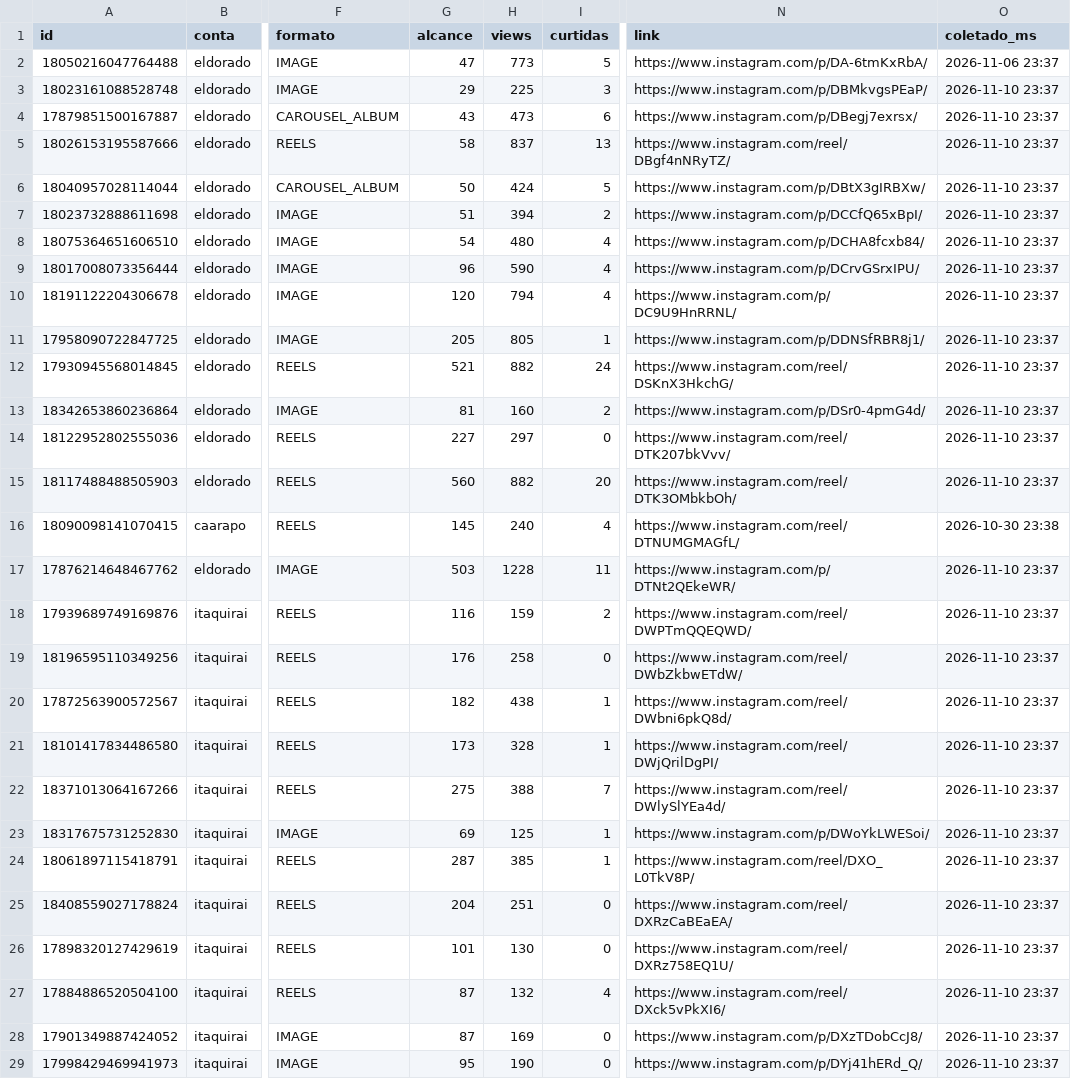
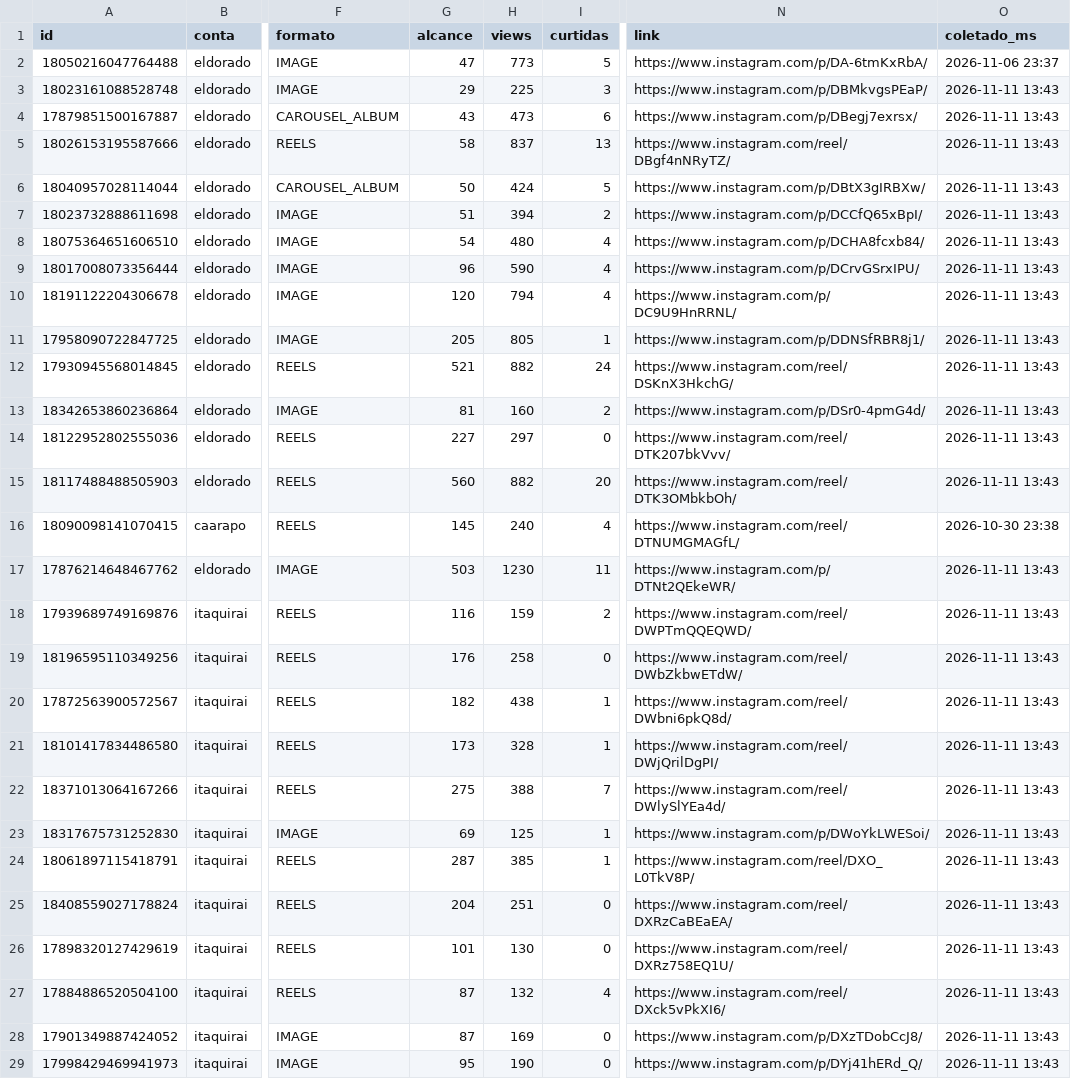
Before and after one commit to aliffstefano/Socialmidia, a CSV file: dados/posts.csv, drawn as a sheet; only a part is shown, gaps mark what is left out; the diff covers the shown part only; the diff names each change by its address in the sheet, - before the commit and + after, or states it on an @@ line.

```diff
--- a/dados/posts.csv
+++ b/dados/posts.csv
-O3:O15 (coletado_ms): 2026-11-10 23:37
+O3:O15 (coletado_ms): 2026-11-11 13:43
-H17 (views): 1228
+H17 (views): 1230
-O17:O29 (coletado_ms): 2026-11-10 23:37
+O17:O29 (coletado_ms): 2026-11-11 13:43
```
Also changed, not shown: 40 edited cells elsewhere in this file, dados/stories.csv.
